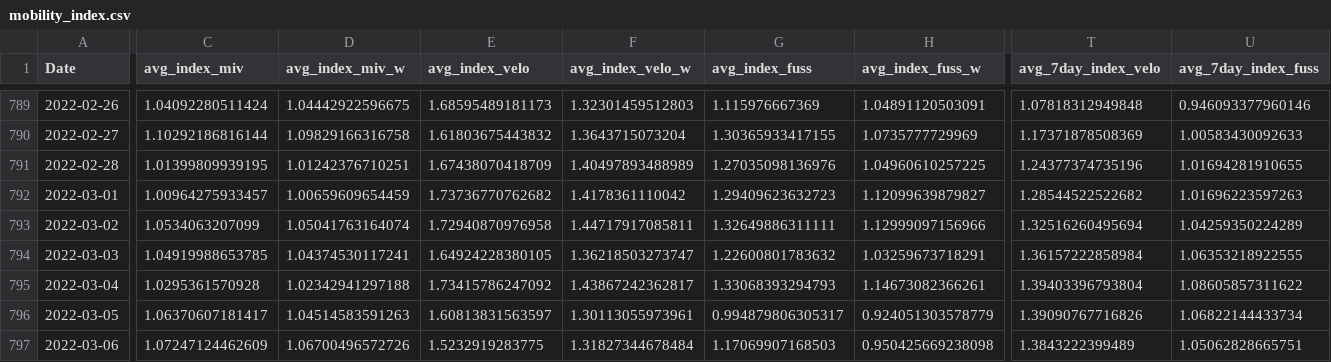
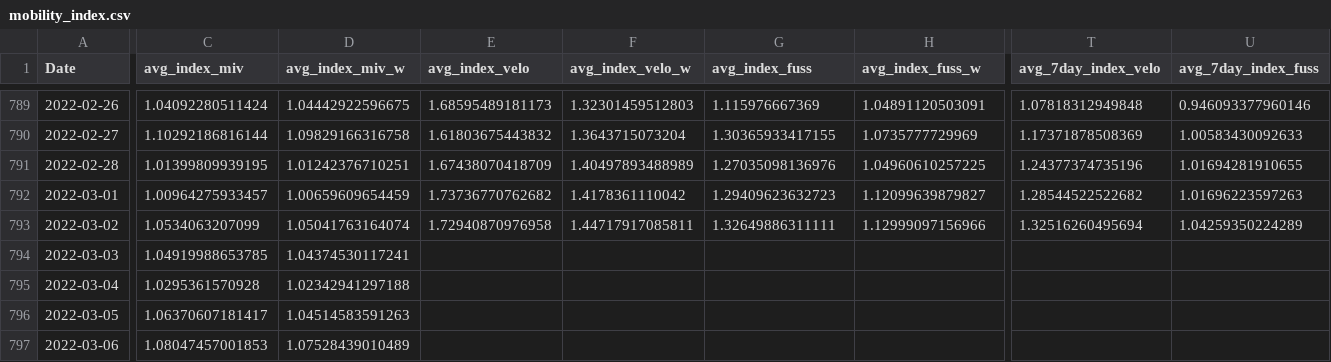
Before and after one commit to christophbaur/mobilitaets_index_zh, a CSV file: mobility_index.csv, drawn as a sheet; only a part is shown, gaps mark what is left out; the diff covers the shown part only; the diff names each change by its address in the sheet, - before the commit and + after, or states it on an @@ line.

Commit message:
new data

```diff
--- a/mobility_index.csv
+++ b/mobility_index.csv
-E794 (avg_index_velo): 1.64924228380105
+E794 (avg_index_velo): (empty)
-F794 (avg_index_velo_w): 1.36218503273747
+F794 (avg_index_velo_w): (empty)
-G794 (avg_index_fuss): 1.22600801783632
+G794 (avg_index_fuss): (empty)
-H794 (avg_index_fuss_w): 1.03259673718291
+H794 (avg_index_fuss_w): (empty)
-T794 (avg_7day_index_velo): 1.36157222858984
+T794 (avg_7day_index_velo): (empty)
-U794 (avg_7day_index_fuss): 1.06353218922555
+U794 (avg_7day_index_fuss): (empty)
-E795 (avg_index_velo): 1.73415786247092
+E795 (avg_index_velo): (empty)
-F795 (avg_index_velo_w): 1.43867242362817
+F795 (avg_index_velo_w): (empty)
-G795 (avg_index_fuss): 1.33068393294793
+G795 (avg_index_fuss): (empty)
-H795 (avg_index_fuss_w): 1.14673082366261
+H795 (avg_index_fuss_w): (empty)
-T795 (avg_7day_index_velo): 1.39403396793804
+T795 (avg_7day_index_velo): (empty)
-U795 (avg_7day_index_fuss): 1.08605857311622
+U795 (avg_7day_index_fuss): (empty)
-E796 (avg_index_velo): 1.60813831563597
+E796 (avg_index_velo): (empty)
-F796 (avg_index_velo_w): 1.30113055973961
+F796 (avg_index_velo_w): (empty)
-G796 (avg_index_fuss): 0.994879806305317
+G796 (avg_index_fuss): (empty)
-H796 (avg_index_fuss_w): 0.924051303578779
+H796 (avg_index_fuss_w): (empty)
-T796 (avg_7day_index_velo): 1.39090767716826
+T796 (avg_7day_index_velo): (empty)
-U796 (avg_7day_index_fuss): 1.06822144433734
+U796 (avg_7day_index_fuss): (empty)
-C797 (avg_index_miv): 1.07247124462609
+C797 (avg_index_miv): 1.08047457001853
-D797 (avg_index_miv_w): 1.06700496572726
+D797 (avg_index_miv_w): 1.07528439010489
-E797 (avg_index_velo): 1.5232919283775
+E797 (avg_index_velo): (empty)
-F797 (avg_index_velo_w): 1.31827344678484
+F797 (avg_index_velo_w): (empty)
-G797 (avg_index_fuss): 1.17069907168503
+G797 (avg_index_fuss): (empty)
-H797 (avg_index_fuss_w): 0.950425669238098
+H797 (avg_index_fuss_w): (empty)
-T797 (avg_7day_index_velo): 1.3843222399489
+T797 (avg_7day_index_velo): (empty)
-U797 (avg_7day_index_fuss): 1.05062828665751
+U797 (avg_7day_index_fuss): (empty)
```
Also changed, not shown: 8 added rows and 7 edited cells elsewhere in this file.
